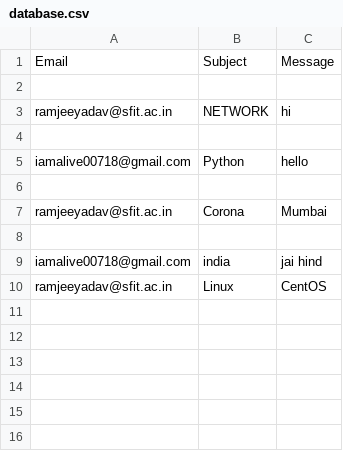
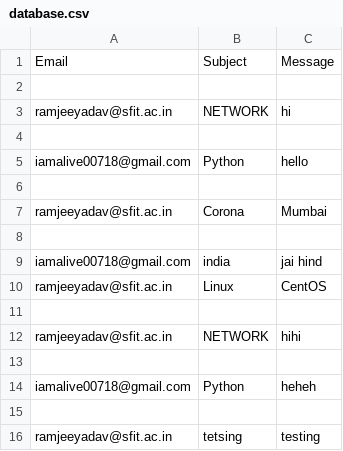
Before and after one commit to ram-jee/Ramkisite, a CSV file: database.csv, drawn as a sheet.

```diff
--- a/database.csv
+++ b/database.csv
@@ -10 +10,7 @@ iamalive00718@gmail.com,india,jai hind
 ramjeeyadav@sfit.ac.in,Linux,CentOS
+
+ramjeeyadav@sfit.ac.in,NETWORK,hihi
+
+iamalive00718@gmail.com,Python,heheh
+
+ramjeeyadav@sfit.ac.in,tetsing,testing
```
Also changed, not shown: 32 other files.
